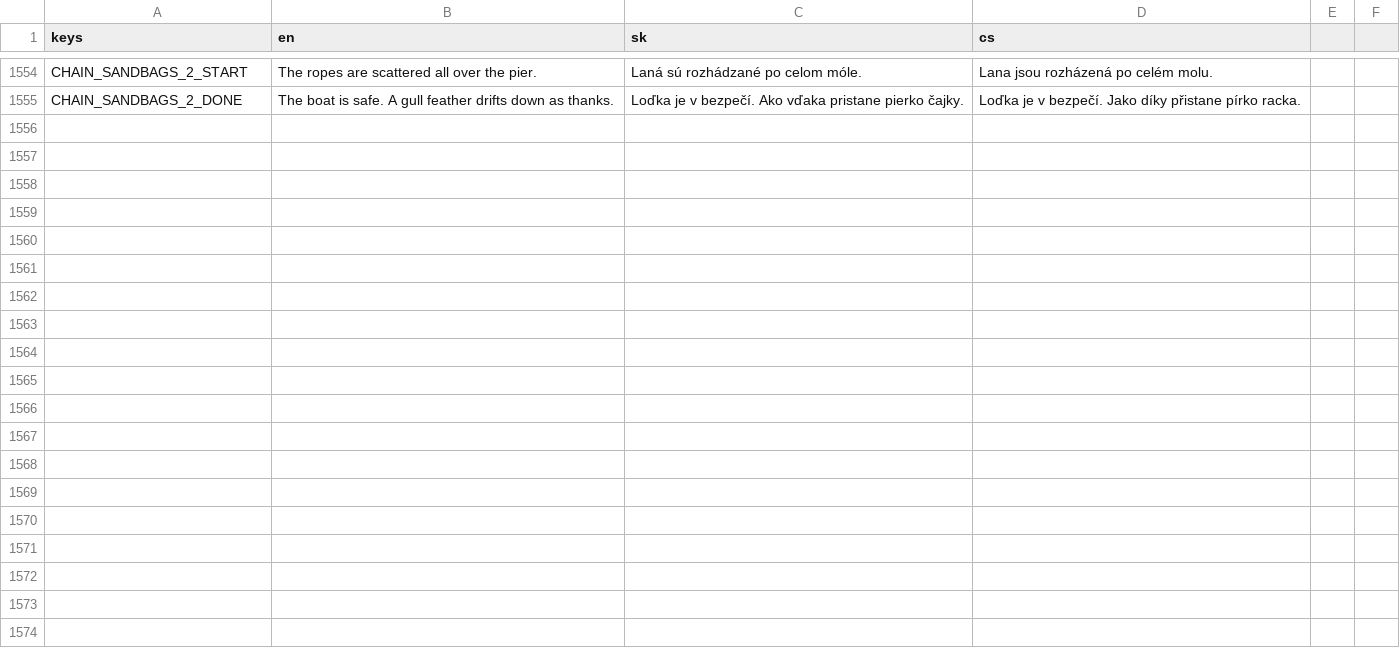
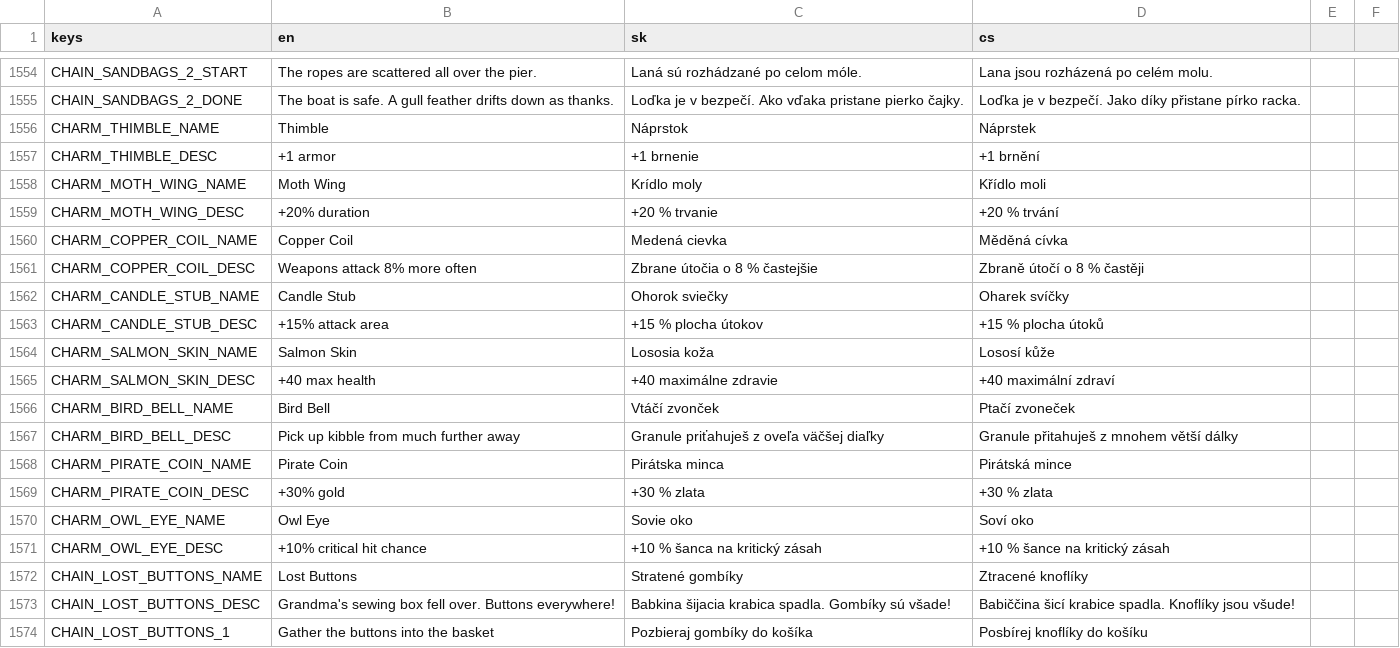
Before and after one commit to johnniccon01/cat-survivors, a CSV file: locale/translations.csv, drawn as a sheet; only a part is shown, gaps mark what is left out; the diff covers the shown part only; the diff names each change by its address in the sheet, - before the commit and + after, or states it on an @@ line.

```diff
--- a/locale/translations.csv
+++ b/locale/translations.csv
+row 1556: CHARM_THIMBLE_NAME | Thimble | Náprstok | Náprstek
+row 1557: CHARM_THIMBLE_DESC | +1 armor | +1 brnenie | +1 brnění
+row 1558: CHARM_MOTH_WING_NAME | Moth Wing | Krídlo moly | Křídlo moli
+row 1559: CHARM_MOTH_WING_DESC | +20% duration | +20 % trvanie | +20 % trvání
+row 1560: CHARM_COPPER_COIL_NAME | Copper Coil | Medená cievka | Měděná cívka
+row 1561: CHARM_COPPER_COIL_DESC | Weapons attack 8% more often | Zbrane útočia o 8 % častejšie | Zbraně útočí o 8 % častěji
+row 1562: CHARM_CANDLE_STUB_NAME | Candle Stub | Ohorok sviečky | Oharek svíčky
+row 1563: CHARM_CANDLE_STUB_DESC | +15% attack area | +15 % plocha útokov | +15 % plocha útoků
+row 1564: CHARM_SALMON_SKIN_NAME | Salmon Skin | Lososia koža | Lososí kůže
+row 1565: CHARM_SALMON_SKIN_DESC | +40 max health | +40 maximálne zdravie | +40 maximální zdraví
+row 1566: CHARM_BIRD_BELL_NAME | Bird Bell | Vtáčí zvonček | Ptačí zvoneček
+row 1567: CHARM_BIRD_BELL_DESC | Pick up kibble from much further away | Granule priťahuješ z oveľa väčšej diaľky | Granule přitahuješ z mnohem větší dálky
+row 1568: CHARM_PIRATE_COIN_NAME | Pirate Coin | Pirátska minca | Pirátská mince
+row 1569: CHARM_PIRATE_COIN_DESC | +30% gold | +30 % zlata | +30 % zlata
+row 1570: CHARM_OWL_EYE_NAME | Owl Eye | Sovie oko | Soví oko
+row 1571: CHARM_OWL_EYE_DESC | +10% critical hit chance | +10 % šanca na kritický zásah | +10 % šance na kritický zásah
+row 1572: CHAIN_LOST_BUTTONS_NAME | Lost Buttons | Stratené gombíky | Ztracené knoflíky
+row 1573: CHAIN_LOST_BUTTONS_DESC | Grandma's sewing box fell over. Buttons everywhere! | Babkina šijacia krabica spadla. Gombíky sú všade! | Babiččina šicí krabice spadla. Knoflíky jsou všude!
+row 1574: CHAIN_LOST_BUTTONS_1 | Gather the buttons into the basket | Pozbieraj gombíky do košíka | Posbírej knoflíky do košíku
```
Also changed, not shown: 19 added rows elsewhere in this file, 6 other files.
